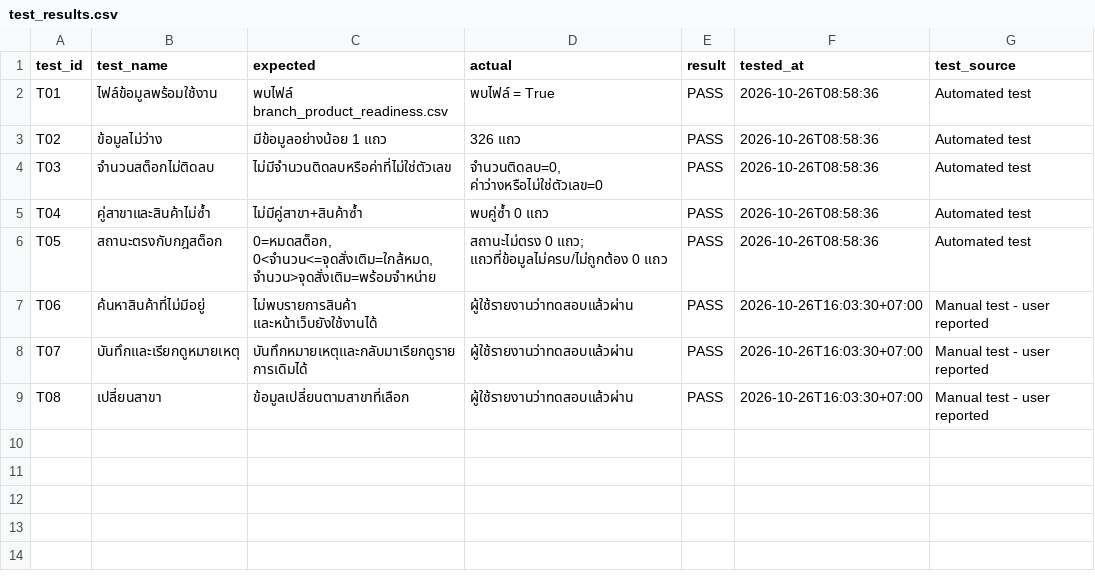
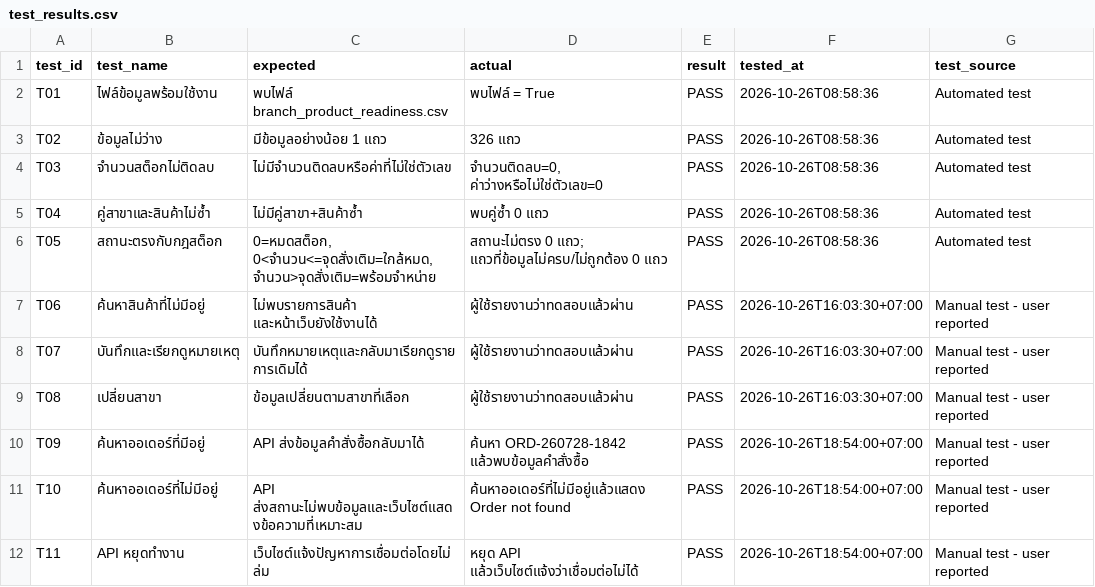
Before and after one commit to Kritsakhon11/BaanDee-Branch-Stock-Readiness, a CSV file: data/reports/test_results.csv, drawn as a sheet; the diff names each change by its address in the sheet, - before the commit and + after, or states it on an @@ line.

Commit message:
Update test_results.csv

```diff
--- a/data/reports/test_results.csv
+++ b/data/reports/test_results.csv
+row 10: T09 | ค้นหาออเดอร์ที่มีอยู่ | API ส่งข้อมูลคำสั่งซื้อกลับมาได้ | ค้นหา ORD-260728-1842 แล้วพบข้อมูลคำสั่งซื้อ | PASS | 2026-10-26T18:54:00+07:00 | Manual test - user reported
+row 11: T10 | ค้นหาออเดอร์ที่ไม่มีอยู่ | API ส่งสถานะไม่พบข้อมูลและเว็บไซต์แสดงข้อความที่เหมาะสม | ค้นหาออเดอร์ที่ไม่มีอยู่แล้วแสดง Order not found | PASS | 2026-10-26T18:54:00+07:00 | Manual test - user reported
+row 12: T11 | API หยุดทำงาน | เว็บไซต์แจ้งปัญหาการเชื่อมต่อโดยไม่ล่ม | หยุด API แล้วเว็บไซต์แจ้งว่าเชื่อมต่อไม่ได้ | PASS | 2026-10-26T18:54:00+07:00 | Manual test - user reported
```
